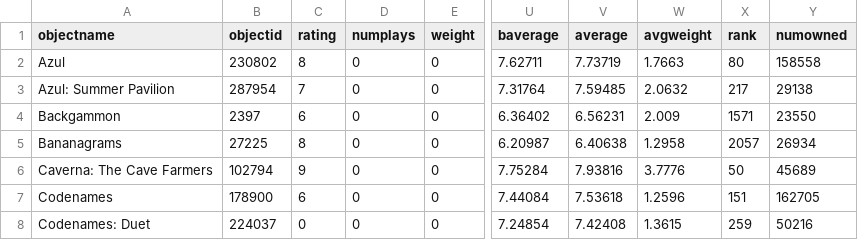
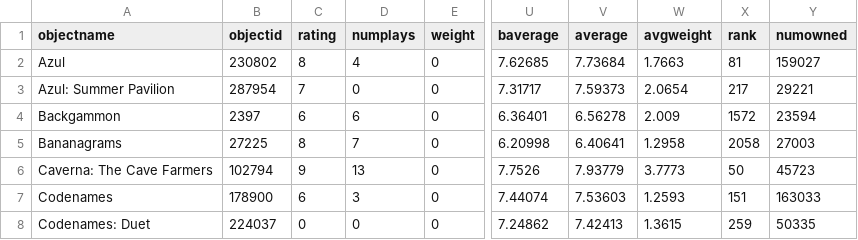
Before and after one commit to emdashii/mazzaella, a CSV file: static/csv/collection.csv, drawn as a sheet; only a part is shown, gaps mark what is left out; the diff covers the shown part only; the diff names each change by its address in the sheet, - before the commit and + after, or states it on an @@ line.

```diff
--- a/static/csv/collection.csv
+++ b/static/csv/collection.csv
-D2 (numplays): 0
+D2 (numplays): 4
-U2 (baverage): 7.62711
+U2 (baverage): 7.62685
-V2 (average): 7.73719
+V2 (average): 7.73684
-X2 (rank): 80
+X2 (rank): 81
-Y2 (numowned): 158558
+Y2 (numowned): 159027
-U3 (baverage): 7.31764
+U3 (baverage): 7.31717
-V3 (average): 7.59485
+V3 (average): 7.59373
-W3 (avgweight): 2.0632
+W3 (avgweight): 2.0654
-Y3 (numowned): 29138
+Y3 (numowned): 29221
-D4 (numplays): 0
+D4 (numplays): 6
-U4 (baverage): 6.36402
+U4 (baverage): 6.36401
-V4 (average): 6.56231
+V4 (average): 6.56278
-X4 (rank): 1571
+X4 (rank): 1572
-Y4 (numowned): 23550
+Y4 (numowned): 23594
-D5 (numplays): 0
+D5 (numplays): 7
-U5 (baverage): 6.20987
+U5 (baverage): 6.20998
-V5 (average): 6.40638
+V5 (average): 6.40641
-X5 (rank): 2057
+X5 (rank): 2058
-Y5 (numowned): 26934
+Y5 (numowned): 27003
-D6 (numplays): 0
+D6 (numplays): 13
-U6 (baverage): 7.75284
+U6 (baverage): 7.7526
-V6 (average): 7.93816
+V6 (average): 7.93779
-W6 (avgweight): 3.7776
+W6 (avgweight): 3.7773
-Y6 (numowned): 45689
+Y6 (numowned): 45723
-D7 (numplays): 0
+D7 (numplays): 3
-U7 (baverage): 7.44084
+U7 (baverage): 7.44074
-V7 (average): 7.53618
+V7 (average): 7.53603
-W7 (avgweight): 1.2596
+W7 (avgweight): 1.2593
-Y7 (numowned): 162705
+Y7 (numowned): 163033
-U8 (baverage): 7.24854
+U8 (baverage): 7.24862
-V8 (average): 7.42408
+V8 (average): 7.42413
-Y8 (numowned): 50216
+Y8 (numowned): 50335
```
Also changed, not shown: 1 added row and 103 edited cells elsewhere in this file, 2 other files.
